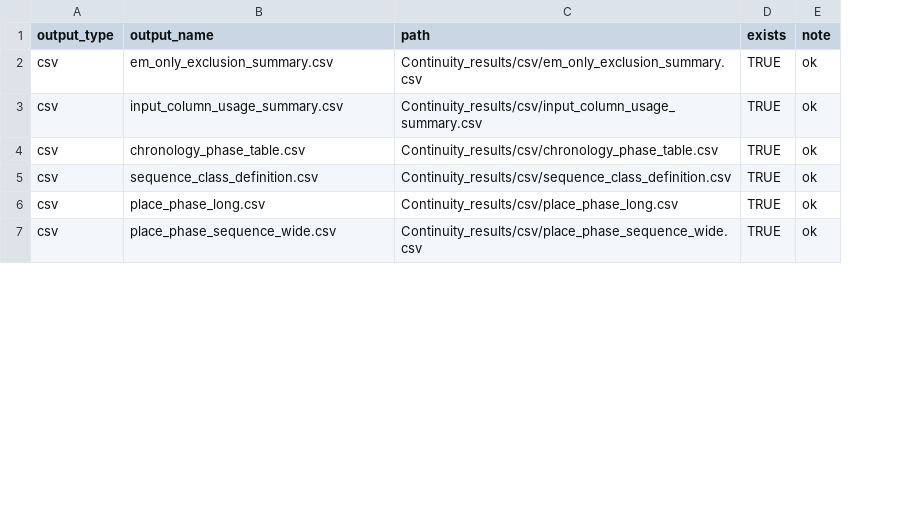
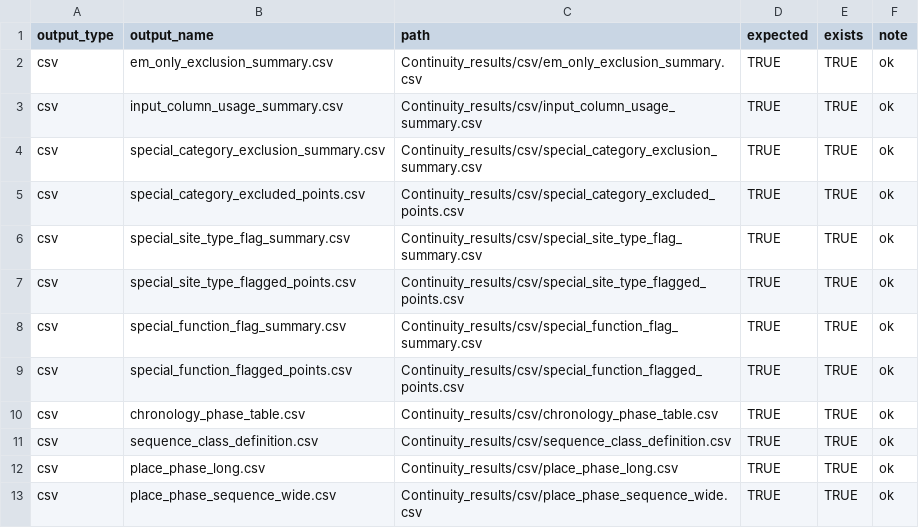
Before and after one commit to kotdijian/JASOSR, a CSV file: Longterm_dynamics/Continuity_results/csv/output_check.csv, drawn as a sheet; only a part is shown; the diff covers the shown part only; the diff names each change by its address in the sheet, - before the commit and + after, or states it on an @@ line.

Commit message:
Longterm Continuity Created

```diff
--- a/Longterm_dynamics/Continuity_results/csv/output_check.csv
+++ b/Longterm_dynamics/Continuity_results/csv/output_check.csv
+column D (expected), rows 2-3: TRUE | TRUE; rows 10-13: all TRUE
+row 4: csv | special_category_exclusion_summary.csv | Continuity_results/csv/special_category_exclusion_summary.csv | TRUE | TRUE | ok
+row 5: csv | special_category_excluded_points.csv | Continuity_results/csv/special_category_excluded_points.csv | TRUE | TRUE | ok
+row 6: csv | special_site_type_flag_summary.csv | Continuity_results/csv/special_site_type_flag_summary.csv | TRUE | TRUE | ok
+row 7: csv | special_site_type_flagged_points.csv | Continuity_results/csv/special_site_type_flagged_points.csv | TRUE | TRUE | ok
+row 8: csv | special_function_flag_summary.csv | Continuity_results/csv/special_function_flag_summary.csv | TRUE | TRUE | ok
+row 9: csv | special_function_flagged_points.csv | Continuity_results/csv/special_function_flagged_points.csv | TRUE | TRUE | ok
```
Also changed, not shown: 25 added rows elsewhere in this file, Longterm_dynamics/Continuity_results/csv/cluster_phase_profile.csv, Longterm_dynamics/Continuity_results/csv/phase_presence_summary.csv, 42 other files.
